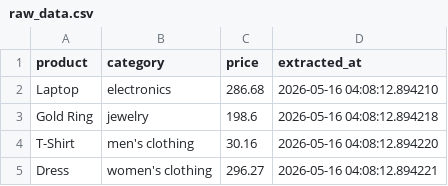
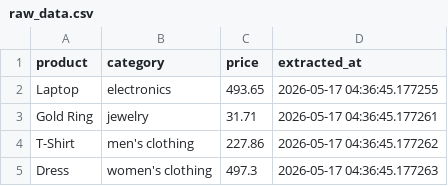
Before and after one commit to krithic616/ecommerce-price-pipeline, a CSV file: data/raw_data.csv, drawn as a sheet.

```diff
--- a/data/raw_data.csv
+++ b/data/raw_data.csv
@@ -1,5 +1,5 @@
 product,category,price,extracted_at
-Laptop,electronics,286.68,2026-05-16 04:08:12.894210
-Gold Ring,jewelry,198.6,2026-05-16 04:08:12.894218
-T-Shirt,men's clothing,30.16,2026-05-16 04:08:12.894220
-Dress,women's clothing,296.27,2026-05-16 04:08:12.894221
+Laptop,electronics,493.65,2026-05-17 04:36:45.177255
+Gold Ring,jewelry,31.71,2026-05-17 04:36:45.177261
+T-Shirt,men's clothing,227.86,2026-05-17 04:36:45.177262
+Dress,women's clothing,497.3,2026-05-17 04:36:45.177263
```
Also changed, not shown: data/cleaned_data.csv.
